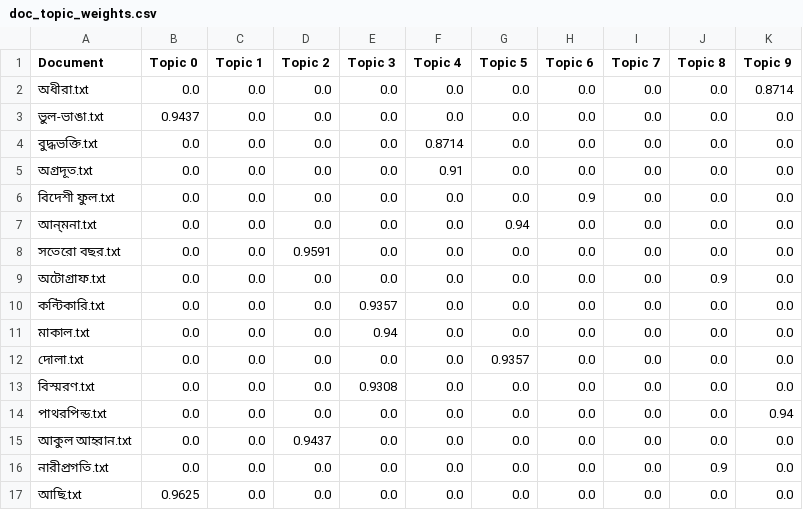
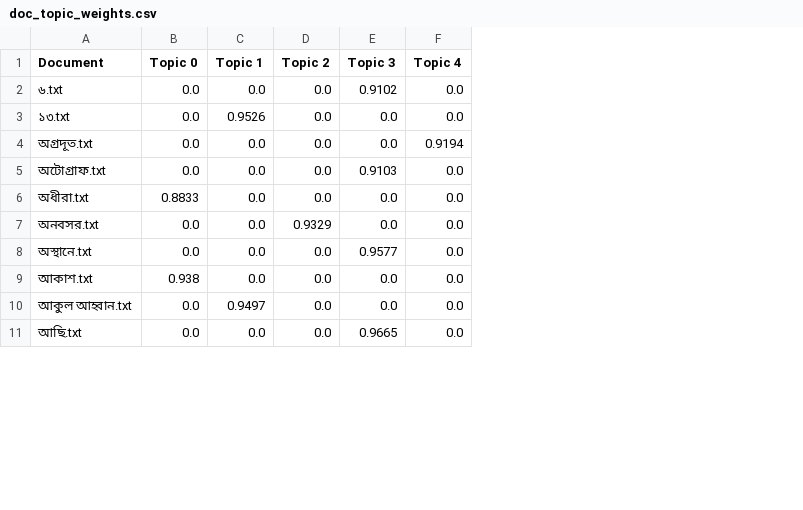
Before and after one commit to vinayakdasgupta/anvay, a CSV file: results/doc_topic_weights.csv, drawn as a sheet; only a part is shown; removed rows and columns are numbered as before the commit, all else as after; the diff covers the shown part only; the diff names each change by its address in the sheet, - before the commit and + after, or states it on an @@ line.

```diff
--- a/results/doc_topic_weights.csv
+++ b/results/doc_topic_weights.csv
-column G (Topic 5), rows 2-3: 0.0 | 0.0; row 5: 0.0; row 9: 0.0; rows 11-15: 0.0 | 0.9357 | 0.0 | 0.0 | 0.0; row 17: 0.0
-column H (Topic 6), rows 2-3: 0.0 | 0.0; row 5: 0.0; row 9: 0.0; rows 11-15: all 0.0; row 17: 0.0
-column I (Topic 7), rows 2-3: 0.0 | 0.0; row 5: 0.0; row 9: 0.0; rows 11-15: all 0.0; row 17: 0.0
-column J (Topic 8), rows 2-3: 0.0 | 0.0; row 5: 0.0; row 9: 0.9; rows 11-15: all 0.0; row 17: 0.0
-column K (Topic 9), rows 2-3: 0.8714 | 0.0; row 5: 0.0; row 9: 0.0; rows 11-15: 0.0 | 0.0 | 0.0 | 0.94 | 0.0; row 17: 0.0
-A2 (Document): অধীরা.txt
+A2 (Document): ৬.txt
-E2 (Topic 3): 0.0
+E2 (Topic 3): 0.9102
-A3 (Document): ভুল-ভাঙা.txt
+A3 (Document): ১৩.txt
-B3 (Topic 0): 0.9437
+B3 (Topic 0): 0.0
-C3 (Topic 1): 0.0
+C3 (Topic 1): 0.9526
-row 4: বুদ্ধভক্তি.txt | 0.0 | 0.0 | 0.0 | 0.0 | 0.8714 | 0.0 | 0.0 | 0.0 | 0.0 | 0.0
-F4 (Topic 4): 0.91
+F4 (Topic 4): 0.9194
-row 6: বিদেশী ফুল.txt | 0.0 | 0.0 | 0.0 | 0.0 | 0.0 | 0.0 | 0.9 | 0.0 | 0.0 | 0.0
-row 7: আন‍্মনা.txt | 0.0 | 0.0 | 0.0 | 0.0 | 0.0 | 0.94 | 0.0 | 0.0 | 0.0 | 0.0
-row 8: সতেরো বছর.txt | 0.0 | 0.0 | 0.9591 | 0.0 | 0.0 | 0.0 | 0.0 | 0.0 | 0.0 | 0.0
-E5 (Topic 3): 0.0
+E5 (Topic 3): 0.9103
-row 10: কন্টিকারি.txt | 0.0 | 0.0 | 0.0 | 0.9357 | 0.0 | 0.0 | 0.0 | 0.0 | 0.0 | 0.0
-A6 (Document): মাকাল.txt
+A6 (Document): অধীরা.txt
-B6 (Topic 0): 0.0
+B6 (Topic 0): 0.8833
-E6 (Topic 3): 0.94
+E6 (Topic 3): 0.0
-A7 (Document): দোলা.txt
+A7 (Document): অনবসর.txt
-D7 (Topic 2): 0.0
+D7 (Topic 2): 0.9329
-A8 (Document): বিস্মরণ.txt
+A8 (Document): অস্থানে.txt
-E8 (Topic 3): 0.9308
+E8 (Topic 3): 0.9577
-A9 (Document): পাথরপিন্ড.txt
+A9 (Document): আকাশ.txt
-B9 (Topic 0): 0.0
+B9 (Topic 0): 0.938
-C10 (Topic 1): 0.0
+C10 (Topic 1): 0.9497
-D10 (Topic 2): 0.9437
+D10 (Topic 2): 0.0
-row 16: নারীপ্রগতি.txt | 0.0 | 0.0 | 0.0 | 0.0 | 0.0 | 0.0 | 0.0 | 0.0 | 0.9 | 0.0
-B11 (Topic 0): 0.9625
+B11 (Topic 0): 0.0
-E11 (Topic 3): 0.0
+E11 (Topic 3): 0.9665
```
Also changed, not shown: 8 added rows, 2 removed rows and 12 edited cells elsewhere in this file, results/topic_words.csv, results/topics.csv, 19 other files.
